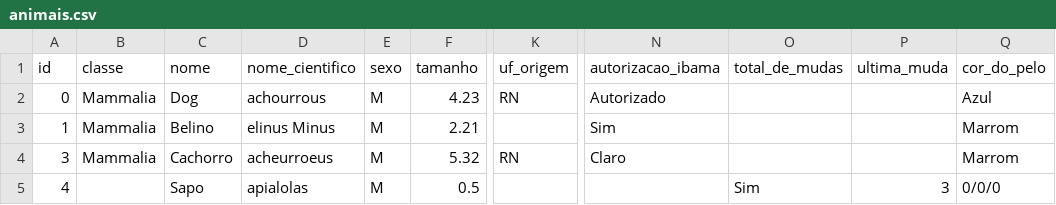
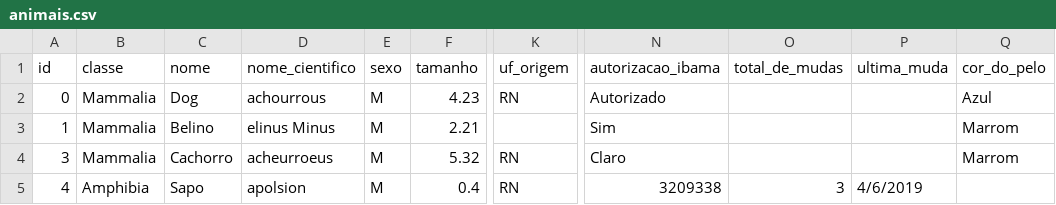
Before and after one commit to MatheusrdSantos/oop-petshop-management, a CSV file: storage/animais.csv, drawn as a sheet; only a part is shown, gaps mark what is left out; the diff names each change by its address in the sheet, - before the commit and + after, or states it on an @@ line.

Commit message:
Corrigida insersão e impressão de data em anfibios

```diff
--- a/storage/animais.csv
+++ b/storage/animais.csv
-B5 (classe): (empty)
+B5 (classe): Amphibia
-D5 (nome_cientifico): apialolas
+D5 (nome_cientifico): apolsion
-F5 (tamanho): 0.5
+F5 (tamanho): 0.4
-K5 (uf_origem): (empty)
+K5 (uf_origem): RN
-N5 (autorizacao_ibama): (empty)
+N5 (autorizacao_ibama): 3209338
-O5 (total_de_mudas): Sim
+O5 (total_de_mudas): 3
-P5 (ultima_muda): 3
+P5 (ultima_muda): 4/6/2019
-Q5 (cor_do_pelo): 0/0/0
+Q5 (cor_do_pelo): (empty)
```
Also changed, not shown: 3 other files.
